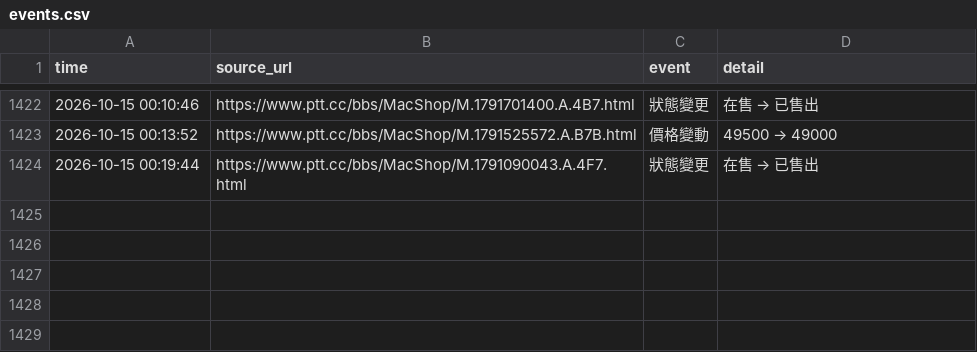
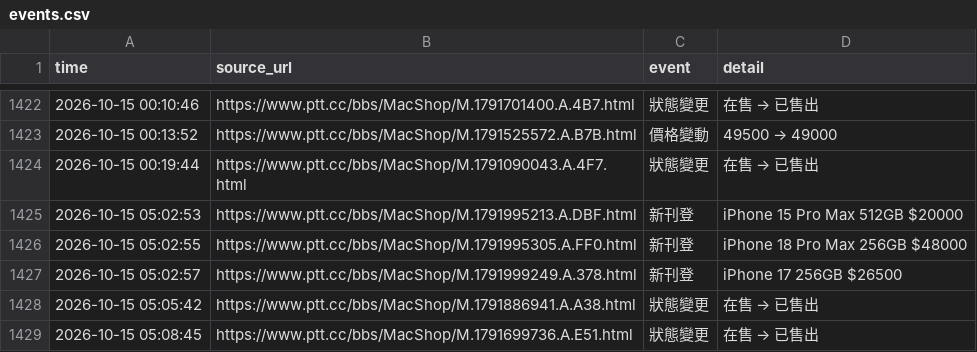
Before and after one commit to iPliny/ptt-iphone-tracker, a CSV file: data/events.csv, drawn as a sheet; only a part is shown, gaps mark what is left out; the diff names each change by its address in the sheet, - before the commit and + after, or states it on an @@ line.

```diff
--- a/data/events.csv
+++ b/data/events.csv
+row 1425: 2026-10-15 05:02:53 | https://www.ptt.cc/bbs/MacShop/M.1791995213.A.DBF.html | 新刊登 | iPhone 15 Pro Max 512GB $20000
+row 1426: 2026-10-15 05:02:55 | https://www.ptt.cc/bbs/MacShop/M.1791995305.A.FF0.html | 新刊登 | iPhone 18 Pro Max 256GB $48000
+row 1427: 2026-10-15 05:02:57 | https://www.ptt.cc/bbs/MacShop/M.1791999249.A.378.html | 新刊登 | iPhone 17 256GB $26500
+row 1428: 2026-10-15 05:05:42 | https://www.ptt.cc/bbs/MacShop/M.1791886941.A.A38.html | 狀態變更 | 在售 → 已售出
+row 1429: 2026-10-15 05:08:45 | https://www.ptt.cc/bbs/MacShop/M.1791699736.A.E51.html | 狀態變更 | 在售 → 已售出
```
Also changed, not shown: data/listings.csv, data/market_summary.csv.
